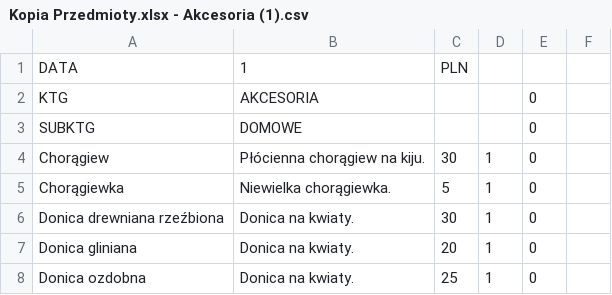
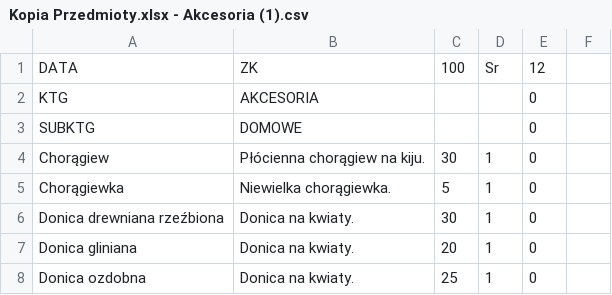
Before and after one commit to Safffatttu/RPGApp, a CSV file: RPGAapp/Assets.xcassets/ITEMS.dataset/Kopia Przedmioty.xlsx - Akcesoria (1).csv, drawn as a sheet; only a part is shown.

```diff
--- a/RPGAapp/Assets.xcassets/ITEMS.dataset/Kopia Przedmioty.xlsx - Akcesoria (1).csv
+++ b/RPGAapp/Assets.xcassets/ITEMS.dataset/Kopia Przedmioty.xlsx - Akcesoria (1).csv
@@ -1,2 +1,2 @@
-DATA,1,PLN,,,
+DATA,ZK,100,Sr,12,
 KTG,AKCESORIA,,,0,
```
Also changed, not shown: 2 other files.
